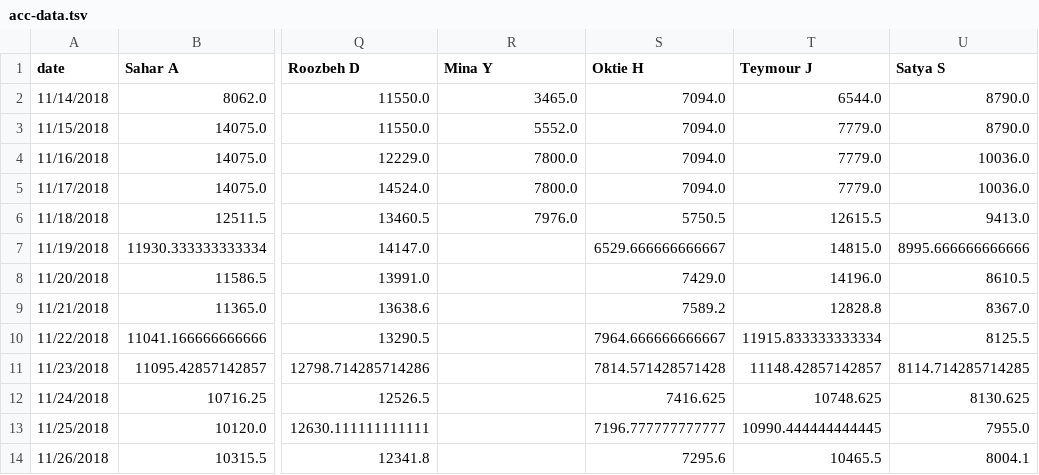
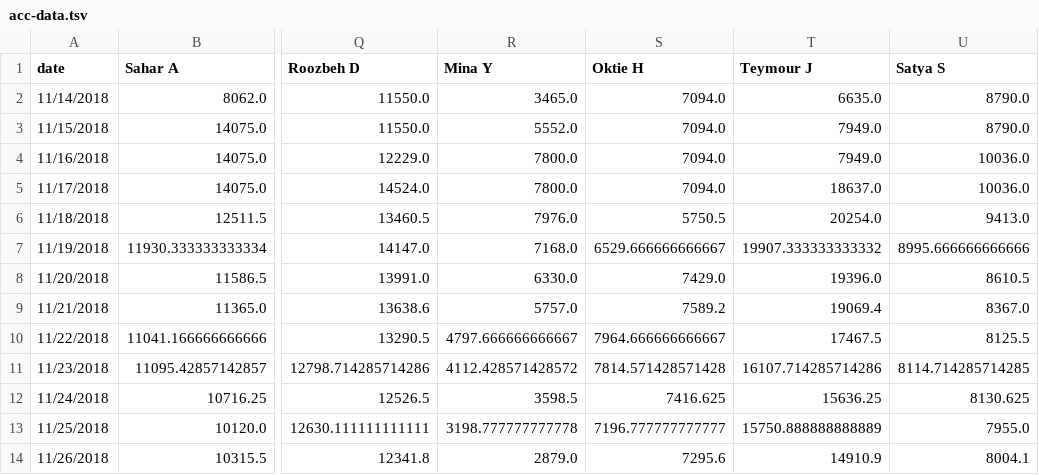
Before and after one commit to synchronization/challenge, a TSV file: acc-data.tsv, drawn as a sheet; only a part is shown, gaps mark what is left out; the diff covers the shown part only; the diff names each change by its address in the sheet, - before the commit and + after, or states it on an @@ line.

```diff
--- a/acc-data.tsv
+++ b/acc-data.tsv
-T2 (Teymour J): 6544.0
+T2 (Teymour J): 6635.0
-T3:T4 (Teymour J): 7779.0
+T3:T4 (Teymour J): 7949.0
-T5 (Teymour J): 7779.0
+T5 (Teymour J): 18637.0
-T6 (Teymour J): 12615.5
+T6 (Teymour J): 20254.0
-R7 (Mina Y): (empty)
+R7 (Mina Y): 7168.0
-T7 (Teymour J): 14815.0
+T7 (Teymour J): 19907.333333333332
-R8 (Mina Y): (empty)
+R8 (Mina Y): 6330.0
-T8 (Teymour J): 14196.0
+T8 (Teymour J): 19396.0
-R9 (Mina Y): (empty)
+R9 (Mina Y): 5757.0
-T9 (Teymour J): 12828.8
+T9 (Teymour J): 19069.4
-R10 (Mina Y): (empty)
+R10 (Mina Y): 4797.666666666667
-T10 (Teymour J): 11915.833333333334
+T10 (Teymour J): 17467.5
-R11 (Mina Y): (empty)
+R11 (Mina Y): 4112.428571428572
-T11 (Teymour J): 11148.42857142857
+T11 (Teymour J): 16107.714285714286
-R12 (Mina Y): (empty)
+R12 (Mina Y): 3598.5
-T12 (Teymour J): 10748.625
+T12 (Teymour J): 15636.25
-R13 (Mina Y): (empty)
+R13 (Mina Y): 3198.777777777778
-T13 (Teymour J): 10990.444444444445
+T13 (Teymour J): 15750.888888888889
-R14 (Mina Y): (empty)
+R14 (Mina Y): 2879.0
-T14 (Teymour J): 10465.5
+T14 (Teymour J): 14910.9
```
Also changed, not shown: 22 edited cells elsewhere in this file, Challenge.csv.
